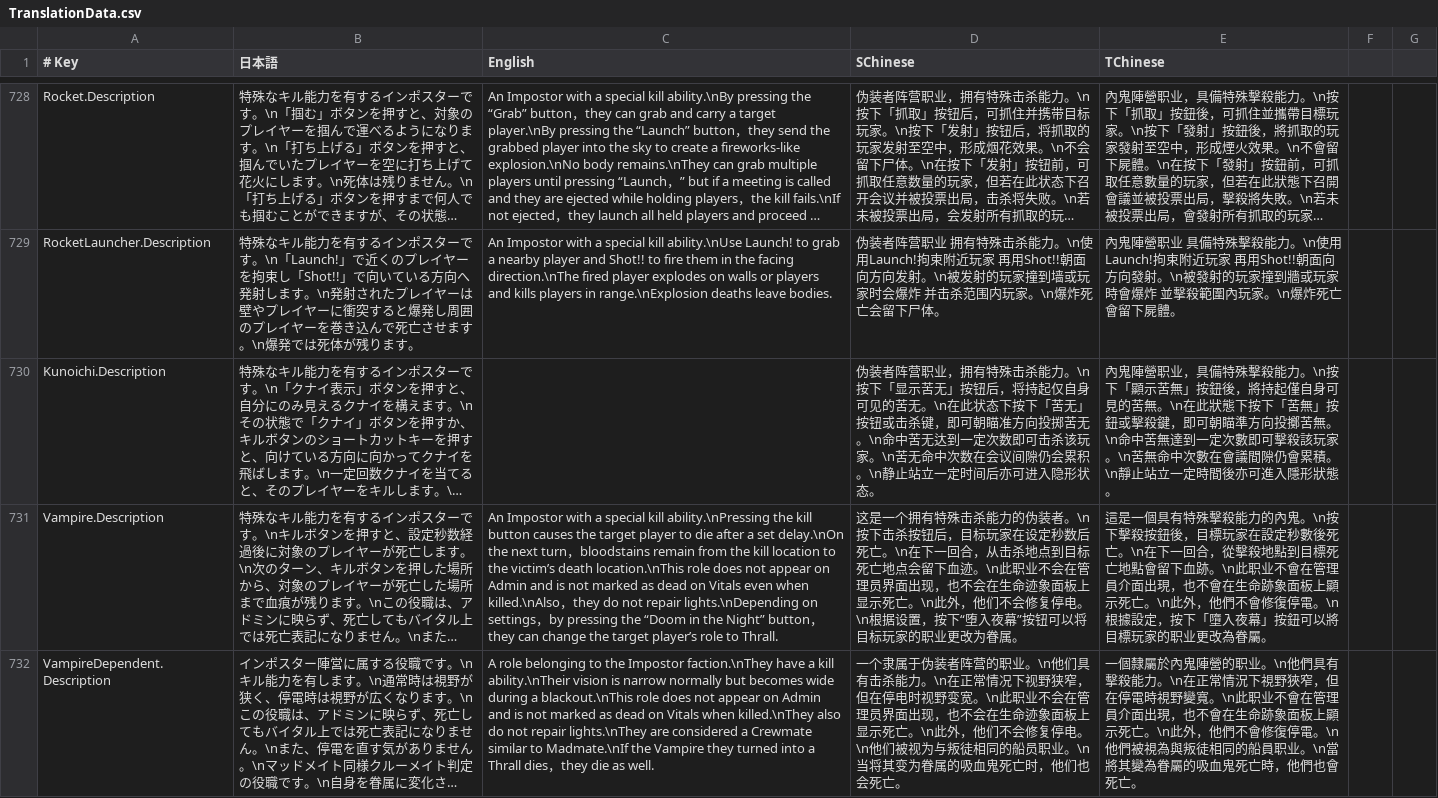
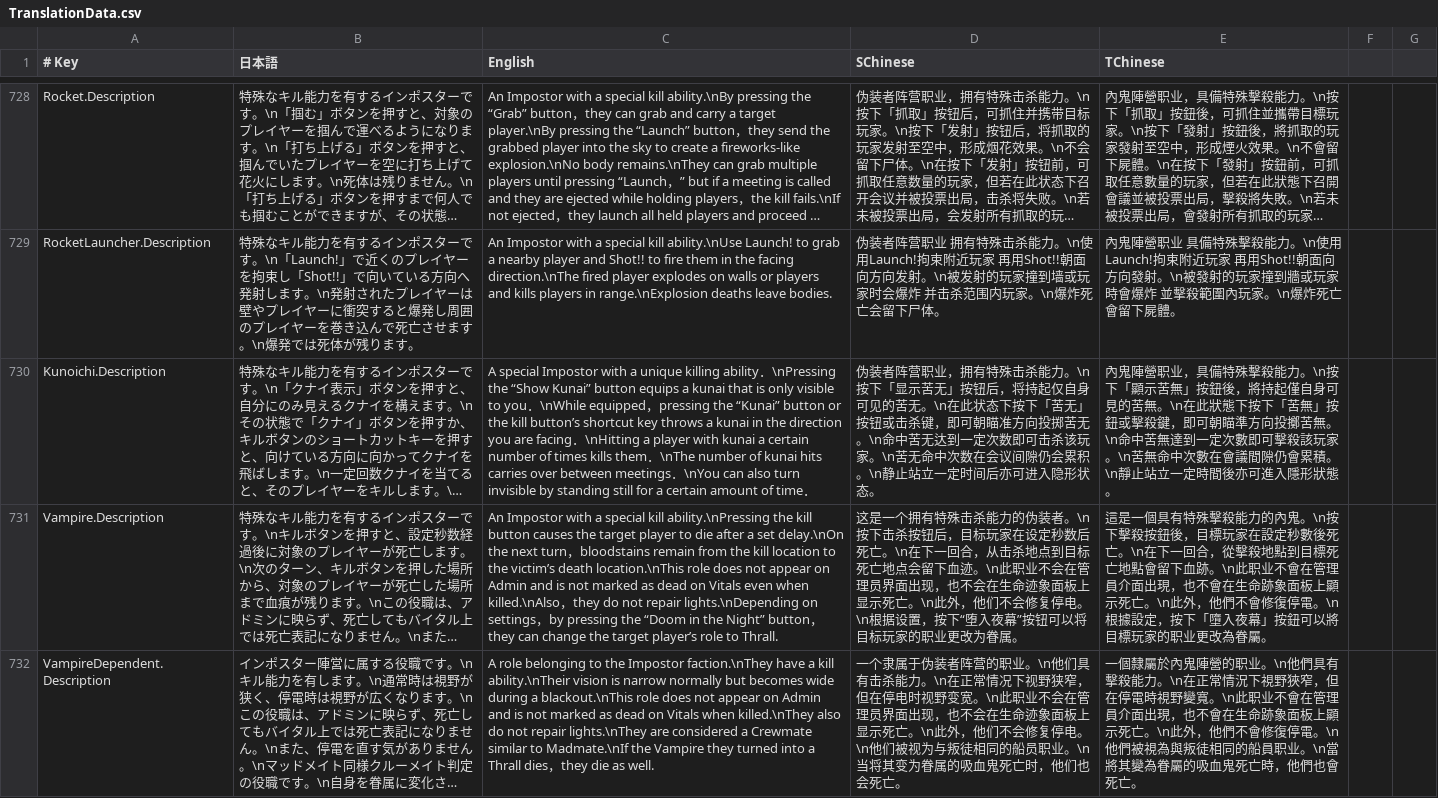
Before and after one commit to SuperNewRoles/SuperNewRoles, a CSV file: SuperNewRoles/Resources/TranslationData.csv, drawn as a sheet; only a part is shown, gaps mark what is left out; long unchanged cells end in …; the diff names each change by its address in the sheet, - before the commit and + after, or states it on an @@ line.

Commit message:
クノイチの役職説明の英訳を追加
翻訳し直すならあとでやっといて

```diff
--- a/SuperNewRoles/Resources/TranslationData.csv
+++ b/SuperNewRoles/Resources/TranslationData.csv
-C730 (English): (empty)
+C730 (English): A special Impostor with a unique killing ability．\nPressing the “Show Kunai” button equips a kunai that is only visible to you．\nWhile equipped，pressing the “Kunai” button or the kill button’s shortcut key throws a kunai in the direction you are facing．\nHitting a player with kunai a certain number of times kills them．\nThe number of kunai hits carries over between meetings．\nYou can also turn invisible by standing still for a certain amount of time．
```
